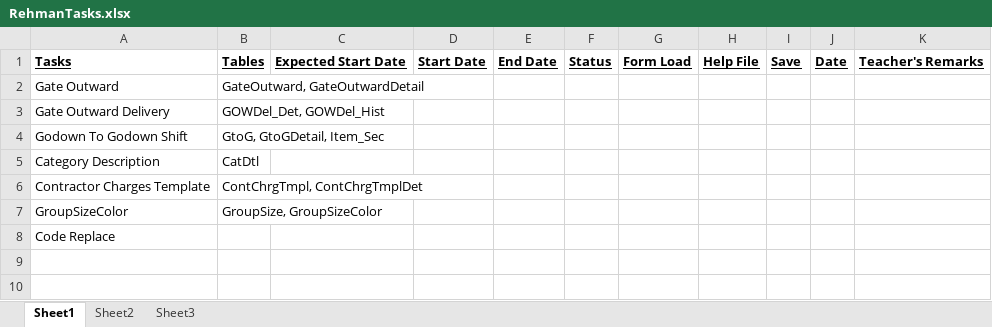
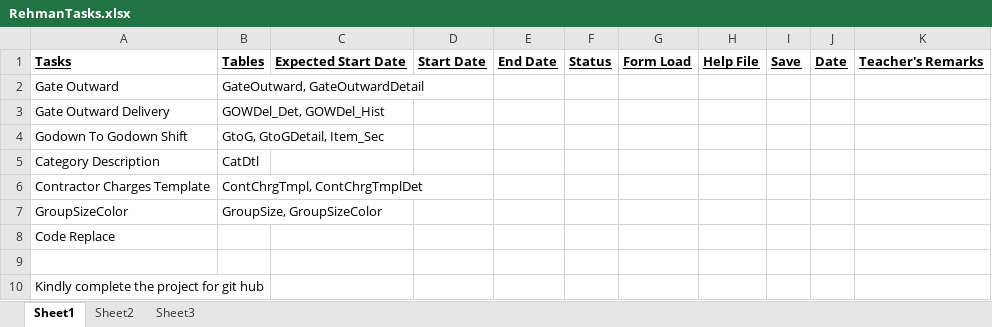
Before and after one commit to ComsatProj/ComsatProj, an Excel workbook: GUI_Task/branches/RehmanTasks.xlsx, sheet Sheet1, drawn as a sheet; values as stored, in another font and other column widths than the file's, no borders; the diff names each change by its address in the sheet, - before the commit and + after, or states it on an @@ line.

Commit message:
testcommit

```diff
--- a/GUI_Task/branches/RehmanTasks.xlsx (sheet Sheet1)
+++ b/GUI_Task/branches/RehmanTasks.xlsx (sheet Sheet1)
+row 9: (empty)
+row 10: Kindly complete the project for git hub
```
